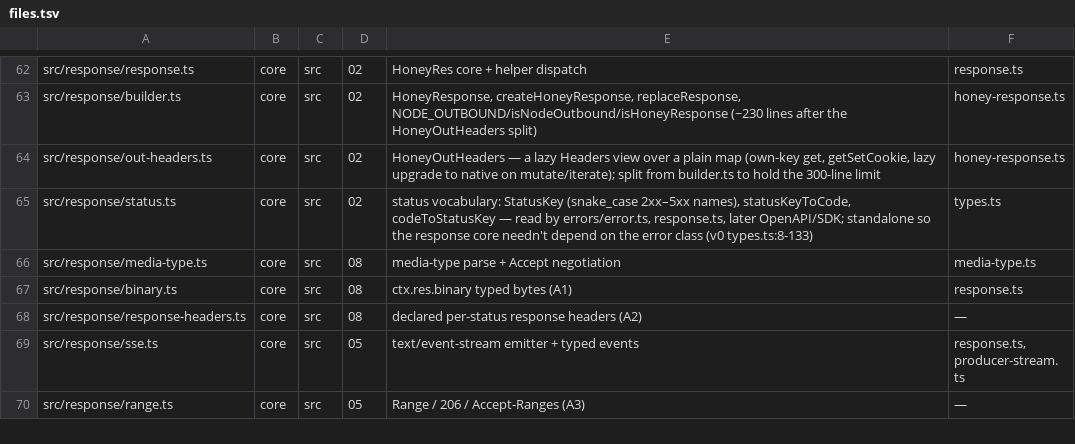
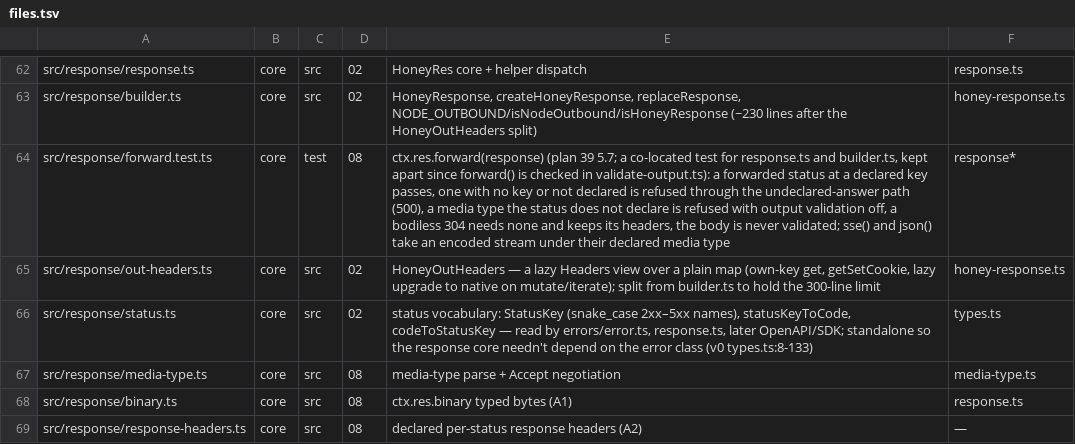
Before and after one commit to lovrozagar/honey, a TSV file: blueprint/files.tsv, drawn as a sheet; only a part is shown, gaps mark what is left out; the shorter side is filled out with more unchanged rows; the diff names each change by its address in the sheet, - before the commit and + after, or states it on an @@ line.

Commit message:
feat(core): ctx.res.forward() passes on a Response whose status .output() declares

```diff
--- a/blueprint/files.tsv
+++ b/blueprint/files.tsv
+row 64: src/response/forward.test.ts | core | test | 08 | ctx.res.forward(response) (plan 39 5.7; a co-located test for response.ts and builder.ts, kept apart since forward() is checked in validate-output.ts): a forwarded status at a declared key passes, one with no key or not declared is refused through the undeclared-answer path (500), a media type the status does not declare is refused with output validation off, a bodiless 304 needs none and keeps its headers, the body is never validated; sse() and json() take an encoded stream under their declared media type | response*
```
Also changed, not shown: 12 other files.
